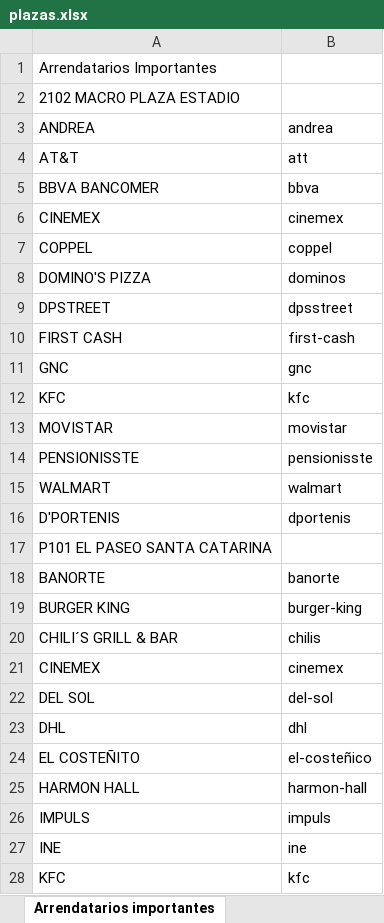
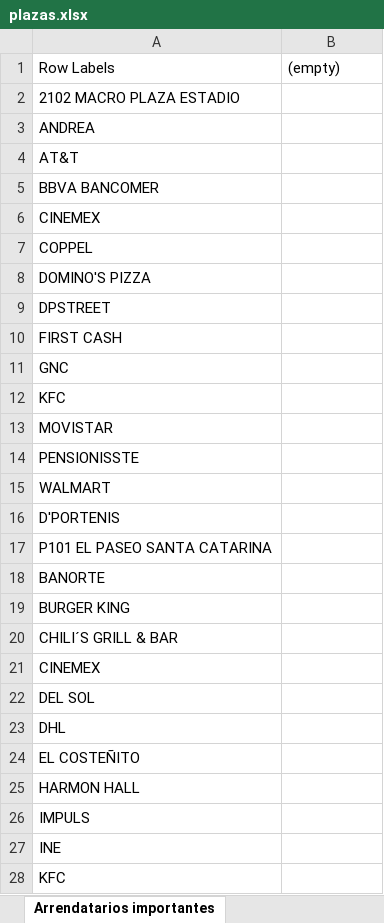
Before and after one commit to edcan-dev/planigrupo-edcan-dev, an Excel workbook: data/portafolio/plazas.xlsx, sheet Arrendatarios importantes, drawn as a sheet; only a part is shown; values as stored, in another font and other column widths than the file's, no cell formats; removed rows and columns are numbered as before the commit, all else as after; the diff covers the shown part only; the diff names each change by its address in the sheet, - before the commit and + after, or states it on an @@ line.

```diff
--- a/data/portafolio/plazas.xlsx (sheet Arrendatarios importantes)
+++ b/data/portafolio/plazas.xlsx (sheet Arrendatarios importantes)
-row 1: Arrendatarios Importantes
+row 1: Row Labels | (empty)
-B3: andrea
+B3: (empty)
-B4: att
+B4: (empty)
-B5: bbva
+B5: (empty)
-B6: cinemex
+B6: (empty)
-B7: coppel
+B7: (empty)
-B8: dominos
+B8: (empty)
-B9: dpsstreet
+B9: (empty)
-B10: first-cash
+B10: (empty)
-B11: gnc
+B11: (empty)
-B12: kfc
+B12: (empty)
-B13: movistar
+B13: (empty)
-B14: pensionisste
+B14: (empty)
-B15: walmart
+B15: (empty)
-B16: dportenis
+B16: (empty)
-B18: banorte
+B18: (empty)
-B19: burger-king
+B19: (empty)
-B20: chilis
+B20: (empty)
-B21: cinemex
+B21: (empty)
-B22: del-sol
+B22: (empty)
-B23: dhl
+B23: (empty)
-B24: el-costeñico
+B24: (empty)
-B25: harmon-hall
+B25: (empty)
-B26: impuls
+B26: (empty)
-B27: ine
+B27: (empty)
-B28: kfc
+B28: (empty)
```
Also changed, not shown: 495 edited cells elsewhere in this sheet, sheet A. importantes detalle, sheet Subanclas detalle, sheet Subanclas, sheet Información general plazas, cell formats, formulas that keep their value, charts or pictures, 9 other files.
